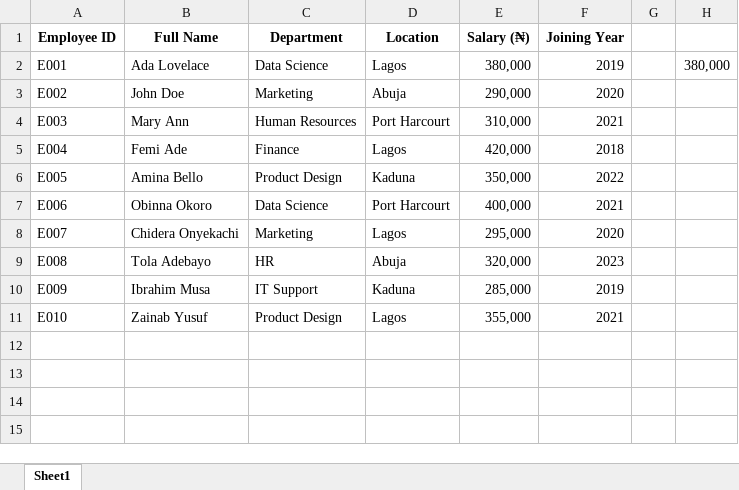
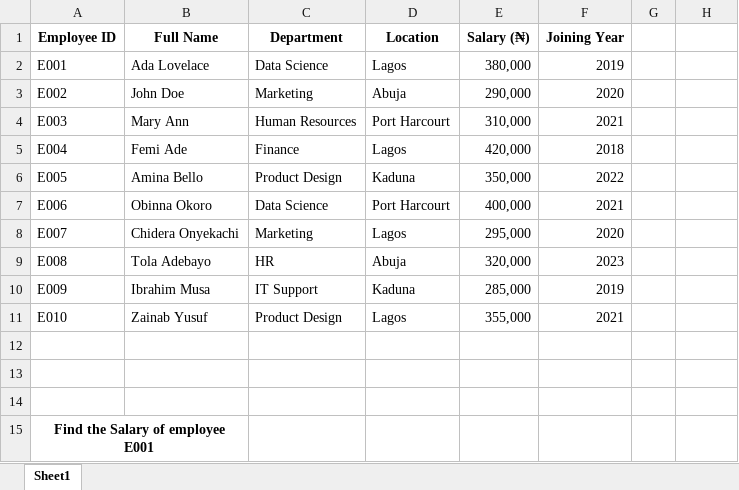
Before and after one commit to HerryTech/Excel-from-scratch, an Excel workbook: stage_2/Lookup_Functions (Part 1)/Lookup_functions(Part 1).xlsx, sheet Sheet1, drawn as a sheet; values as stored, in another font and other column widths than the file's, no borders; the diff names each change by its address in the sheet, - before the commit and + after, or states it on an @@ line.

Commit message:
Update

```diff
--- a/stage_2/Lookup_Functions (Part 1)/Lookup_functions(Part 1).xlsx (sheet Sheet1)
+++ b/stage_2/Lookup_Functions (Part 1)/Lookup_functions(Part 1).xlsx (sheet Sheet1)
-H2: 380,000
+H2: (empty)
+row 12: (empty)
+row 13: (empty)
+row 14: (empty)
+row 15: Find the Salary of employee E001
```
